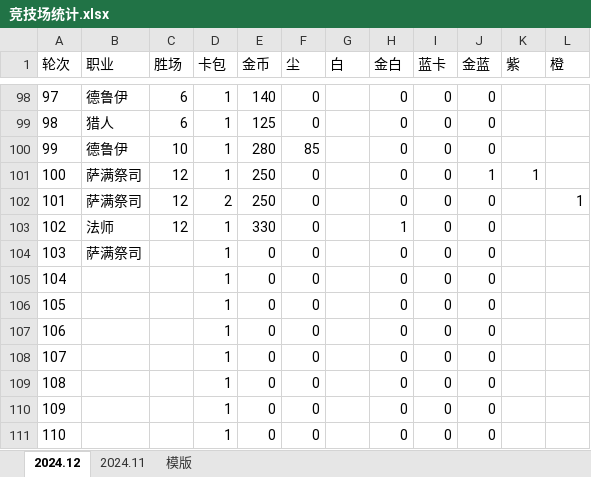
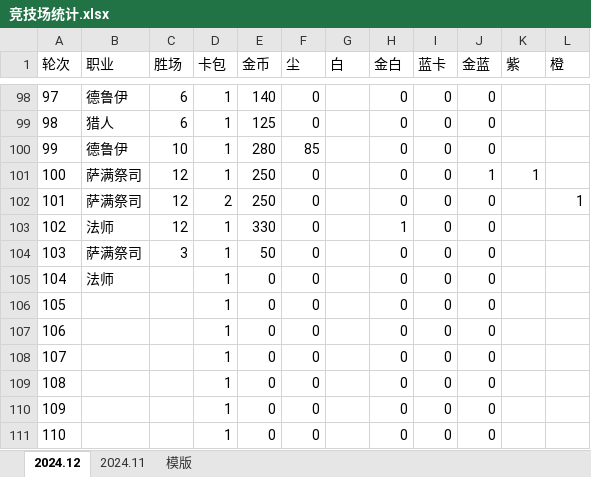
Before and after one commit to 873459621/FFMPEG, an Excel workbook: 竞技场统计.xlsx, sheet 2024.12, drawn as a sheet; only a part is shown, gaps mark what is left out; values as stored, in another font and other column widths than the file's, no borders; the diff names each change by its address in the sheet, - before the commit and + after, or states it on an @@ line.

Commit message:
++

```diff
--- a/竞技场统计.xlsx (sheet 2024.12)
+++ b/竞技场统计.xlsx (sheet 2024.12)
-C104 (胜场): (empty)
+C104 (胜场): 3
-E104 (金币): 0
+E104 (金币): 50
-B105 (职业): (empty)
+B105 (职业): 法师
```
